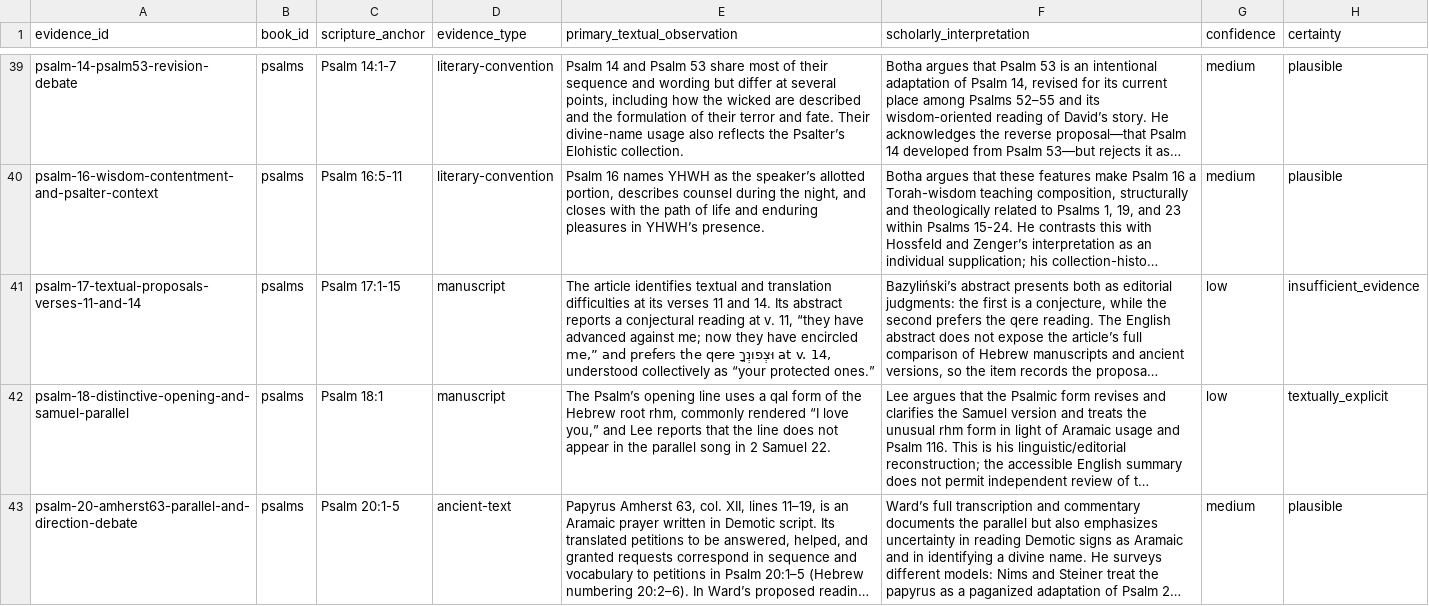
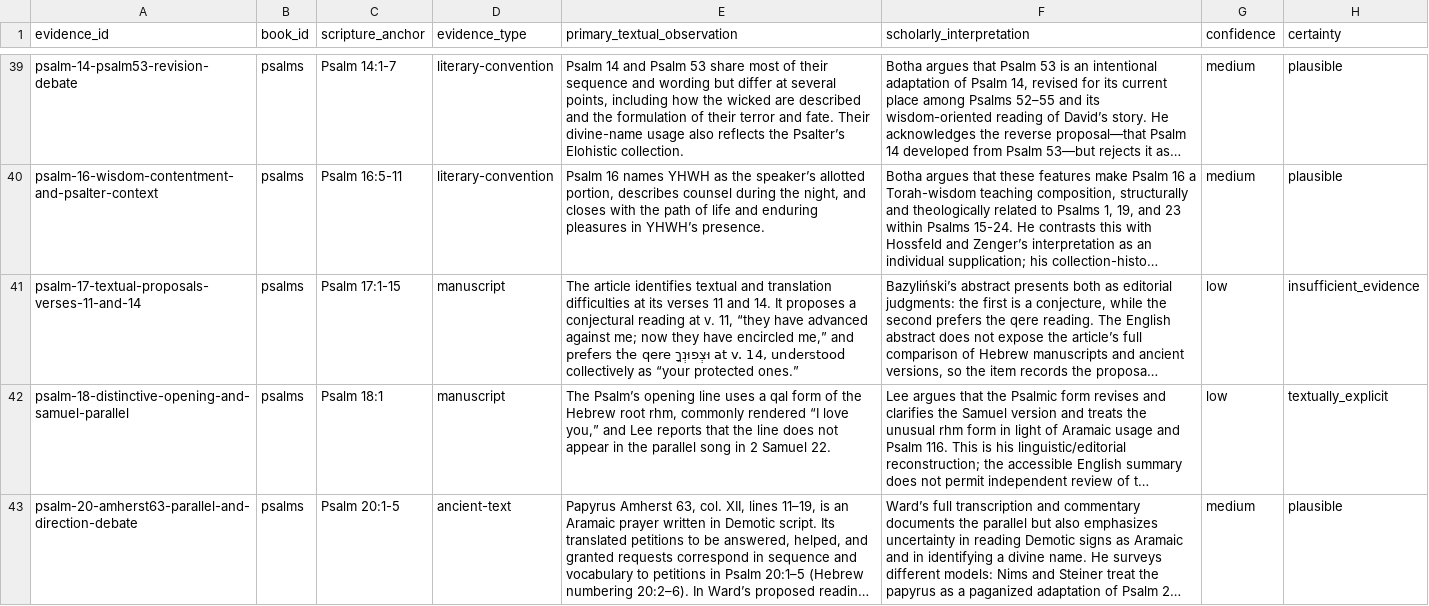
Before and after one commit to mcscwizzy/biblical-hermeneutics-framework, a CSV file: docs/evidence-depth/ed3/evidence-review-inventory.csv, drawn as a sheet; only a part is shown, gaps mark what is left out; long unchanged cells end in …; the diff names each change by its address in the sheet, - before the commit and + after, or states it on an @@ line.

Commit message:
audit(ed3): repair inherited source provenance

```diff
--- a/docs/evidence-depth/ed3/evidence-review-inventory.csv
+++ b/docs/evidence-depth/ed3/evidence-review-inventory.csv
-E41 (primary_textual_observation): …and 14. Its abstract reports a conjectural…
+E41 (primary_textual_observation): …and 14. It proposes a conjectural…
```
Also changed, not shown: 8 other files.
